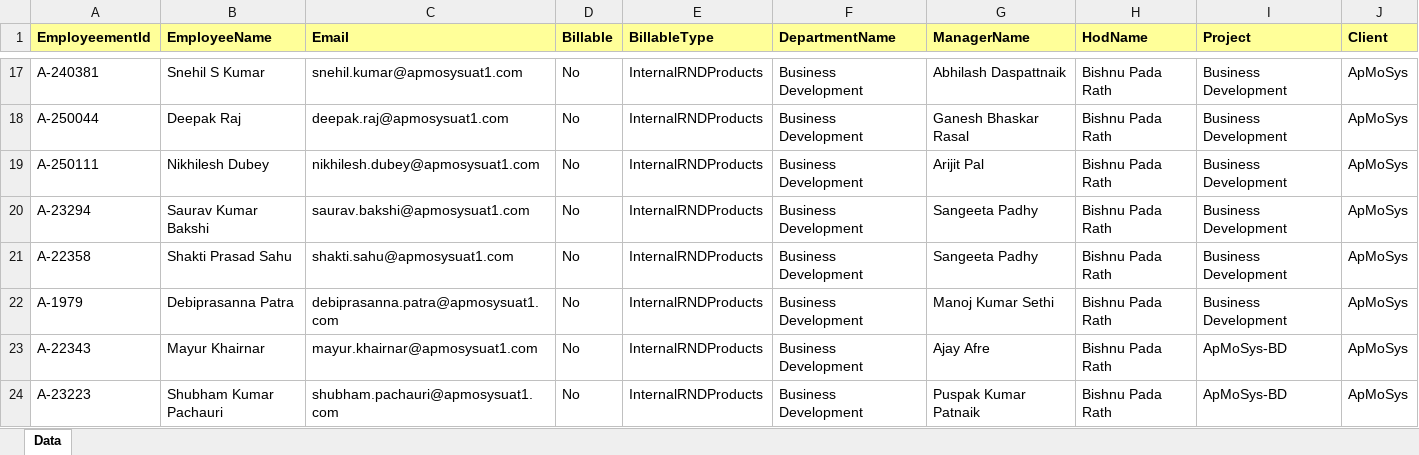
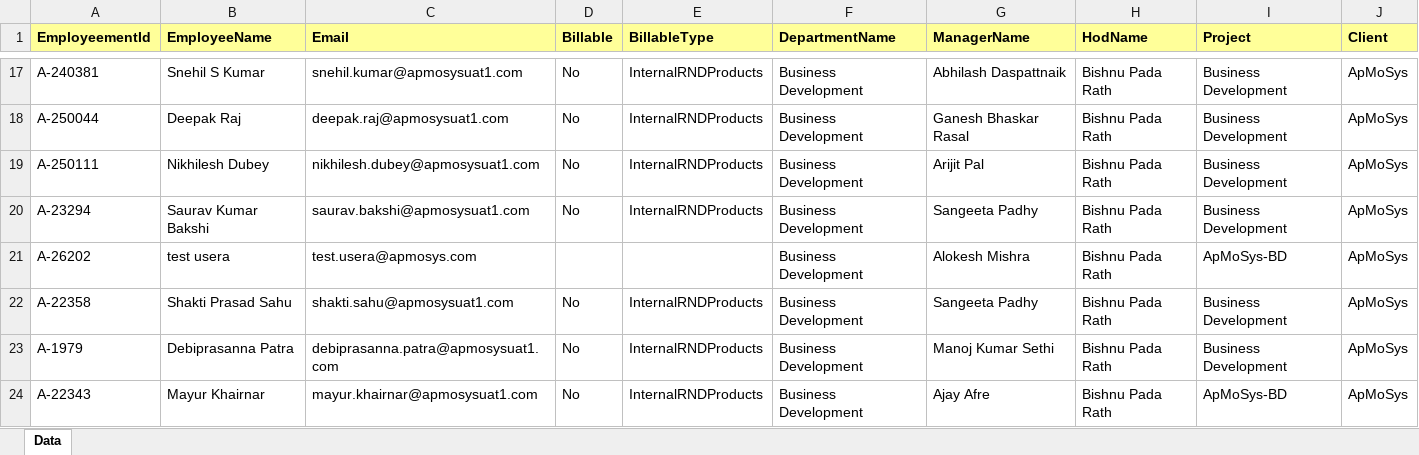
Before and after one commit to chandrasekharkatak/ishine, an Excel workbook: EmployeeBillableData_6.xlsx, sheet Data, drawn as a sheet; only a part is shown, gaps mark what is left out; the shorter side is filled out with more unchanged rows; values as stored, in another font and other column widths than the file's, no borders; the diff names each change by its address in the sheet, - before the commit and + after, or states it on an @@ line.

```diff
--- a/EmployeeBillableData_6.xlsx (sheet Data)
+++ b/EmployeeBillableData_6.xlsx (sheet Data)
+row 21: A-26202 | test usera | test.usera@apmosys.com |  |  | Business Development | Alokesh Mishra | Bishnu Pada Rath | ApMoSys-BD | ApMoSys
```
Also changed, not shown: EmployeeBillableData_26.xlsx, EmployeeBillableData_3.xlsx, 7 other files.
